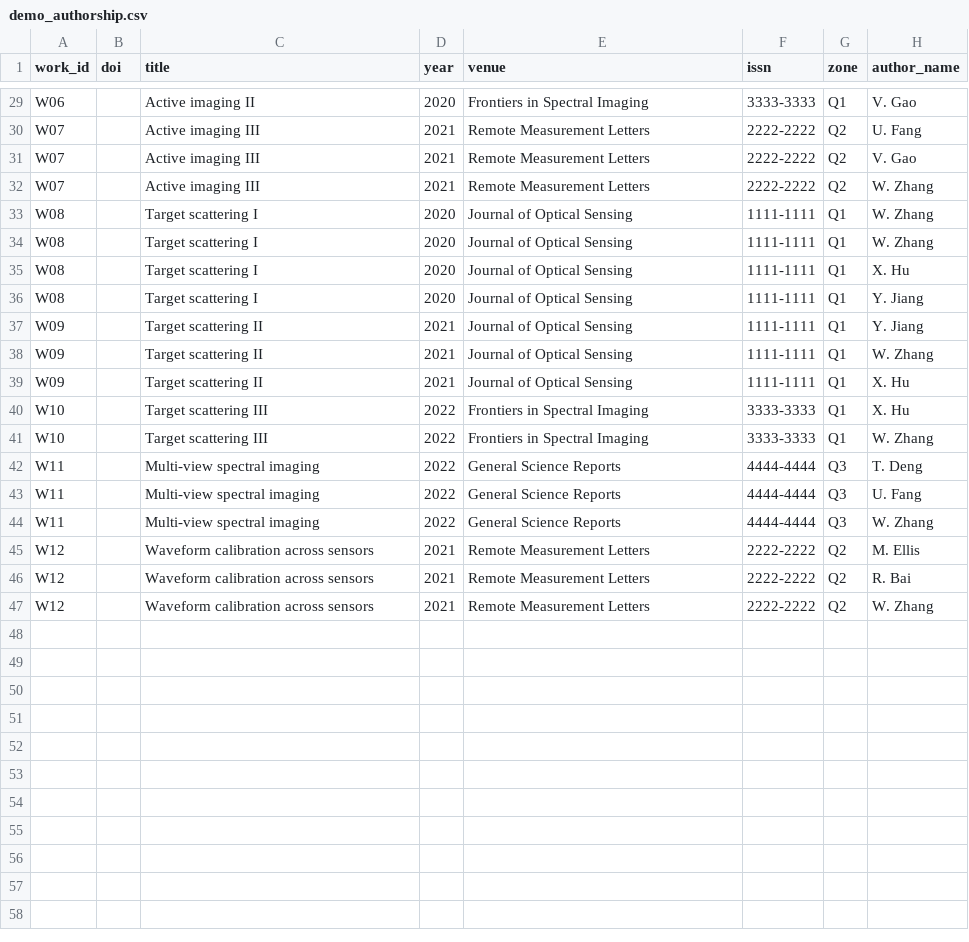
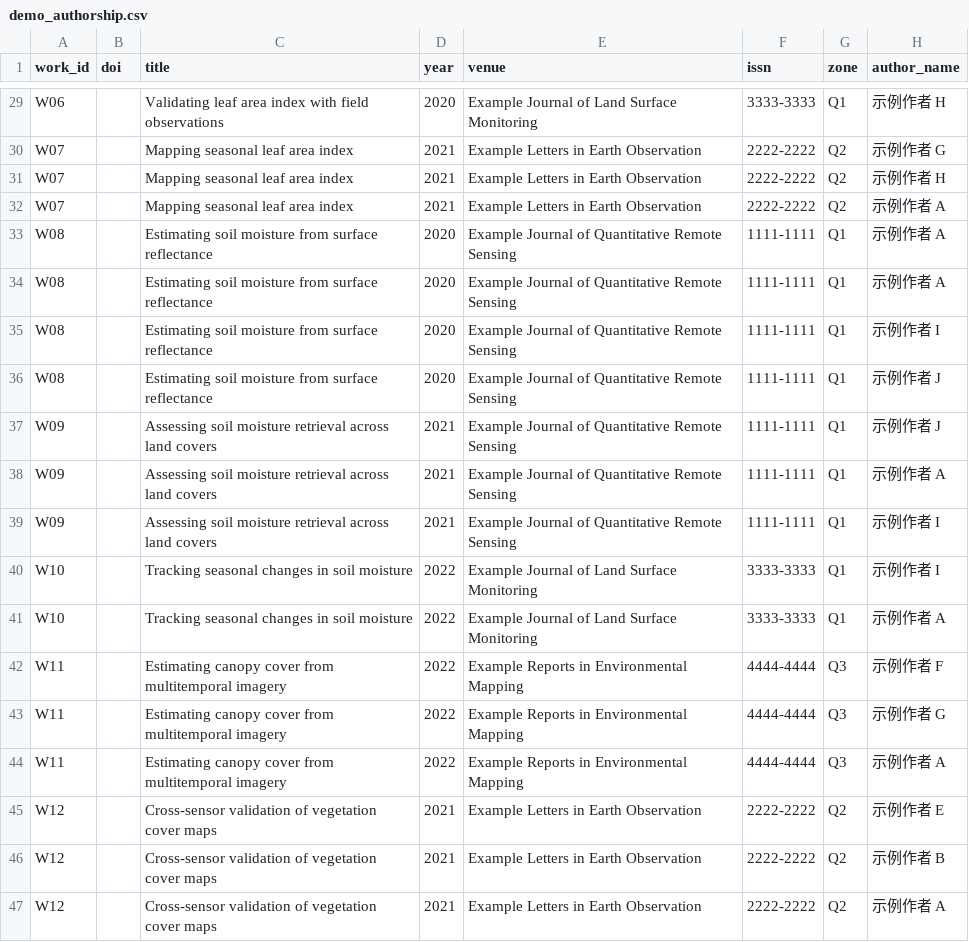
Before and after one commit to peng-xiaobai/scholar-trails, a CSV file: skills/academic-faction-finder/assets/demo_authorship.csv, drawn as a sheet; only a part is shown, gaps mark what is left out; the diff covers the shown part only; the diff names each change by its address in the sheet, - before the commit and + after, or states it on an @@ line.

```diff
--- a/skills/academic-faction-finder/assets/demo_authorship.csv
+++ b/skills/academic-faction-finder/assets/demo_authorship.csv
-C29 (title): Active imaging II
+C29 (title): Validating leaf area index with field observations
-E29 (venue): Frontiers in Spectral Imaging
+E29 (venue): Example Journal of Land Surface Monitoring
-H29 (author_name): V. Gao
+H29 (author_name): 示例作者 H
-C30:C32 (title): Active imaging III
+C30:C32 (title): Mapping seasonal leaf area index
-E30:E32 (venue): Remote Measurement Letters
+E30:E32 (venue): Example Letters in Earth Observation
-H30 (author_name): U. Fang
+H30 (author_name): 示例作者 G
-H31 (author_name): V. Gao
+H31 (author_name): 示例作者 H
-H32:H34 (author_name): W. Zhang
+H32:H34 (author_name): 示例作者 A
-C33:C36 (title): Target scattering I
+C33:C36 (title): Estimating soil moisture from surface reflectance
-E33:E39 (venue): Journal of Optical Sensing
+E33:E39 (venue): Example Journal of Quantitative Remote Sensing
-H35 (author_name): X. Hu
+H35 (author_name): 示例作者 I
-H36:H37 (author_name): Y. Jiang
+H36:H37 (author_name): 示例作者 J
-C37:C39 (title): Target scattering II
+C37:C39 (title): Assessing soil moisture retrieval across land covers
-H38 (author_name): W. Zhang
+H38 (author_name): 示例作者 A
-H39:H40 (author_name): X. Hu
+H39:H40 (author_name): 示例作者 I
-C40:C41 (title): Target scattering III
+C40:C41 (title): Tracking seasonal changes in soil moisture
-E40:E41 (venue): Frontiers in Spectral Imaging
+E40:E41 (venue): Example Journal of Land Surface Monitoring
-H41 (author_name): W. Zhang
+H41 (author_name): 示例作者 A
-C42:C44 (title): Multi-view spectral imaging
+C42:C44 (title): Estimating canopy cover from multitemporal imagery
-E42:E44 (venue): General Science Reports
+E42:E44 (venue): Example Reports in Environmental Mapping
-H42 (author_name): T. Deng
+H42 (author_name): 示例作者 F
-H43 (author_name): U. Fang
+H43 (author_name): 示例作者 G
-H44 (author_name): W. Zhang
+H44 (author_name): 示例作者 A
-C45:C47 (title): Waveform calibration across sensors
+C45:C47 (title): Cross-sensor validation of vegetation cover maps
-E45:E47 (venue): Remote Measurement Letters
+E45:E47 (venue): Example Letters in Earth Observation
-H45 (author_name): M. Ellis
+H45 (author_name): 示例作者 E
-H46 (author_name): R. Bai
+H46 (author_name): 示例作者 B
-H47 (author_name): W. Zhang
+H47 (author_name): 示例作者 A
```
Also changed, not shown: 81 edited cells elsewhere in this file, skills/academic-faction-finder/assets/research_outputs_template.csv, skills/academic-faction-finder/assets/zone_map_template.csv, 20 other files.
